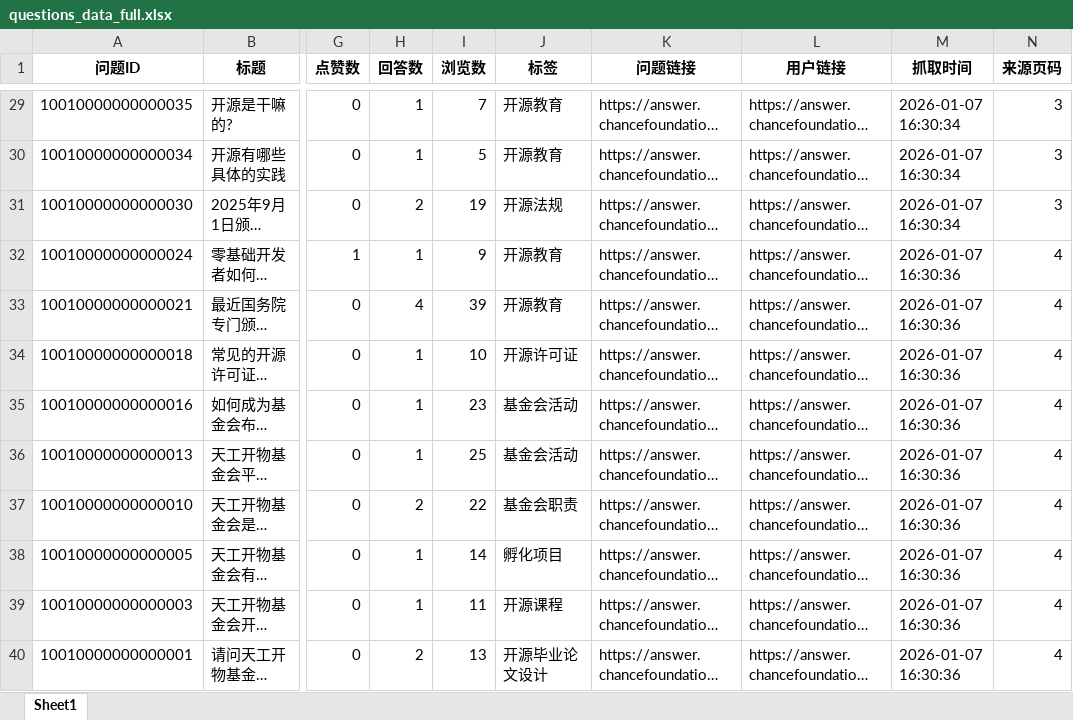
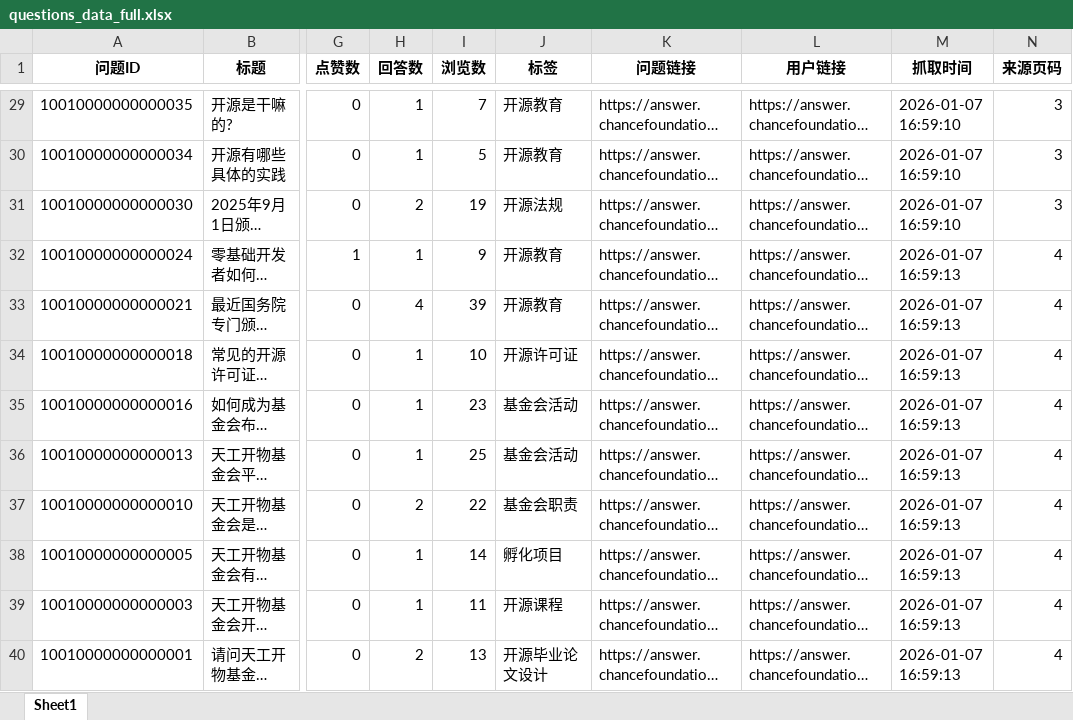
Before and after one commit to HaoJinjin/foundation-qa-crawler, an Excel workbook: backendData/output/questions_data_full.xlsx, sheet Sheet1, drawn as a sheet; only a part is shown, gaps mark what is left out; long unchanged cells end in …; values as stored, in another font and other column widths than the file's, no borders; the diff covers the shown part only; the diff names each change by its address in the sheet, - before the commit and + after, or states it on an @@ line.

```diff
--- a/backendData/output/questions_data_full.xlsx (sheet Sheet1)
+++ b/backendData/output/questions_data_full.xlsx (sheet Sheet1)
-M29:M31 (抓取时间): 2026-01-07 16:30:34
+M29:M31 (抓取时间): 2026-01-07 16:59:10
-M32:M40 (抓取时间): 2026-01-07 16:30:36
+M32:M40 (抓取时间): 2026-01-07 16:59:13
```
Also changed, not shown: 27 edited cells elsewhere in this sheet, backendData/output/questions_data.xlsx, 6 other files.
